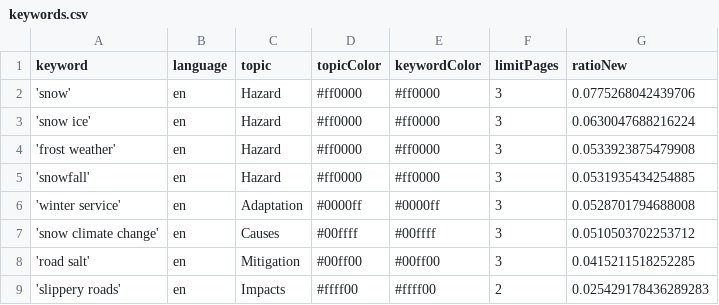
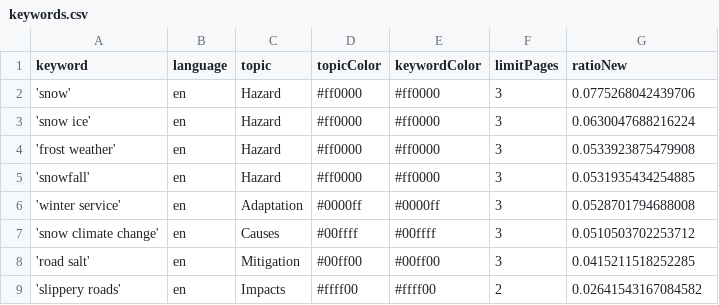
Before and after one commit to mizilett-news/snowIsComing, a CSV file: keywords.csv, drawn as a sheet.

Commit message:
Commit from GitHub Actions (harvest:0.0)

```diff
--- a/keywords.csv
+++ b/keywords.csv
@@ -8,2 +8,2 @@ keyword,language,topic,topicColor,keywordColor,limitPages,ratioNew
 'road salt',en,Mitigation,#00ff00,#00ff00,3,0.0415211518252285
-'slippery roads',en,Impacts,#ffff00,#ffff00,2,0.025429178436289283
+'slippery roads',en,Impacts,#ffff00,#ffff00,2,0.02641543167084582
```
